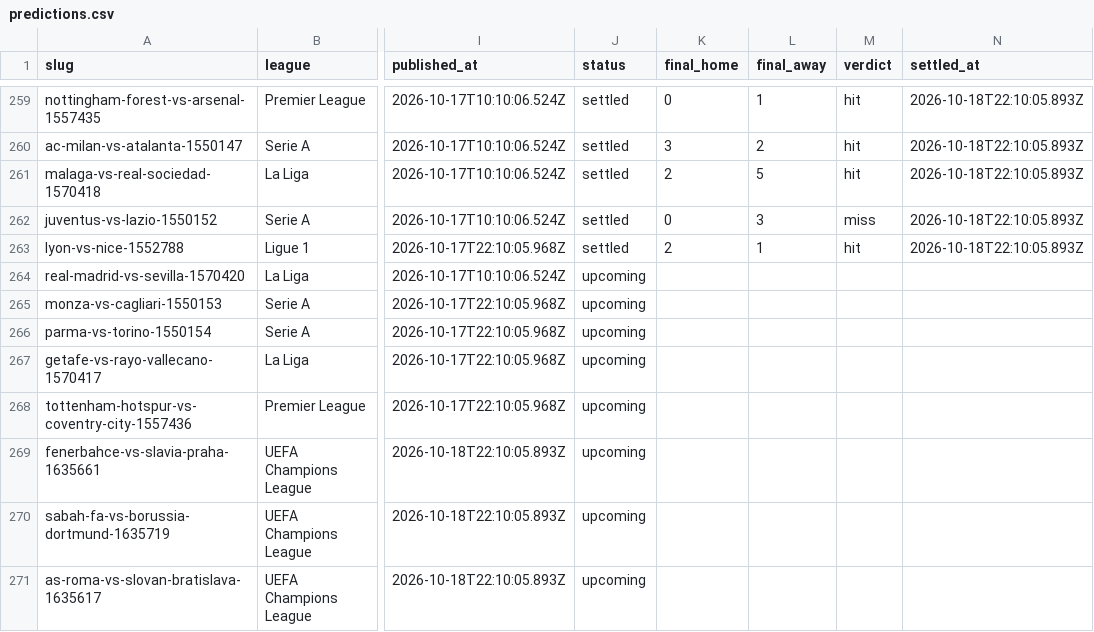
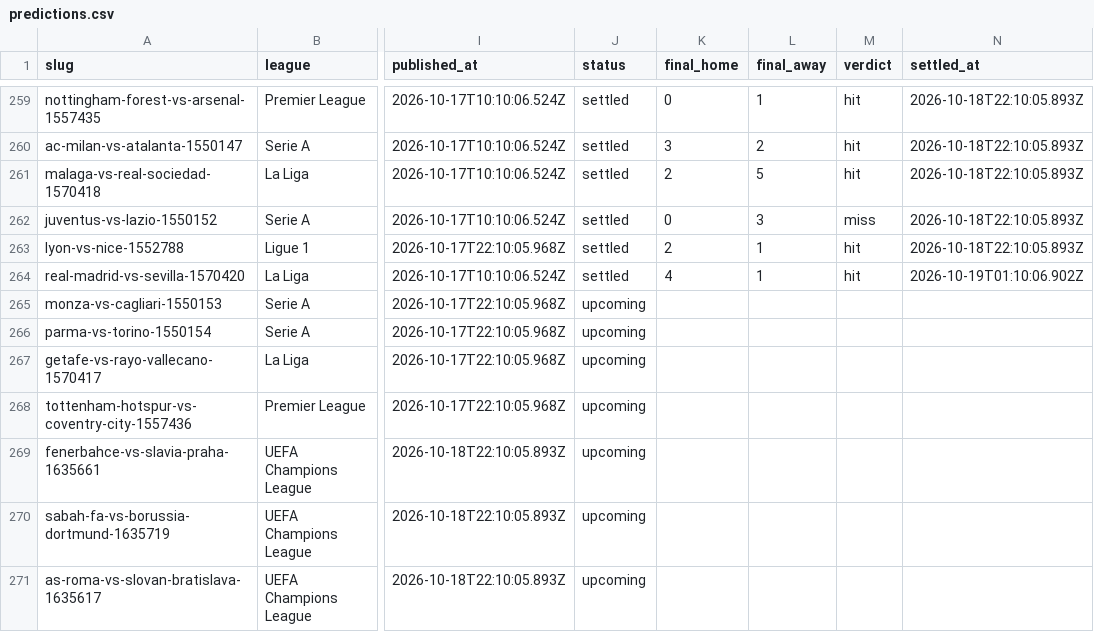
Before and after one commit to oddsflowai-team/clawsportbot-protocol, a CSV file: record/predictions.csv, drawn as a sheet; only a part is shown, gaps mark what is left out; the diff names each change by its address in the sheet, - before the commit and + after, or states it on an @@ line.

Commit message:
record: sync 2026-10-19

```diff
--- a/record/predictions.csv
+++ b/record/predictions.csv
-J264 (status): upcoming
+J264 (status): settled
-K264 (final_home): (empty)
+K264 (final_home): 4
-L264 (final_away): (empty)
+L264 (final_away): 1
-M264 (verdict): (empty)
+M264 (verdict): hit
-N264 (settled_at): (empty)
+N264 (settled_at): 2026-10-19T01:10:06.902Z
```
Also changed, not shown: 4 other files.
